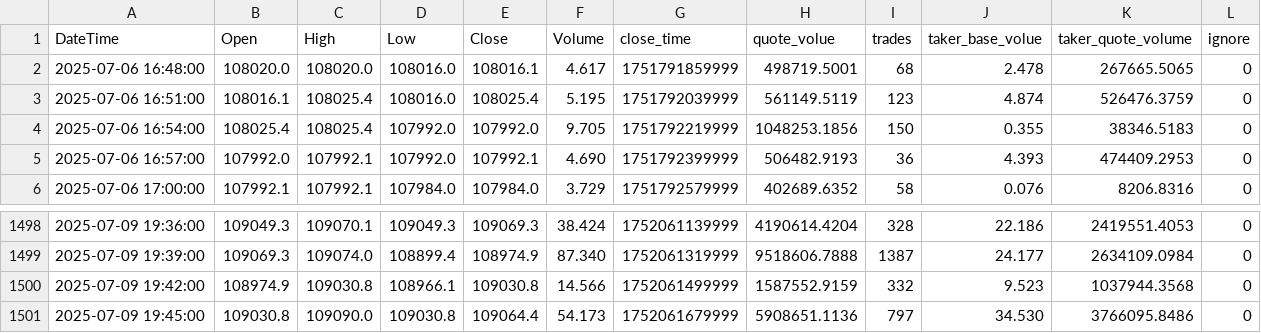
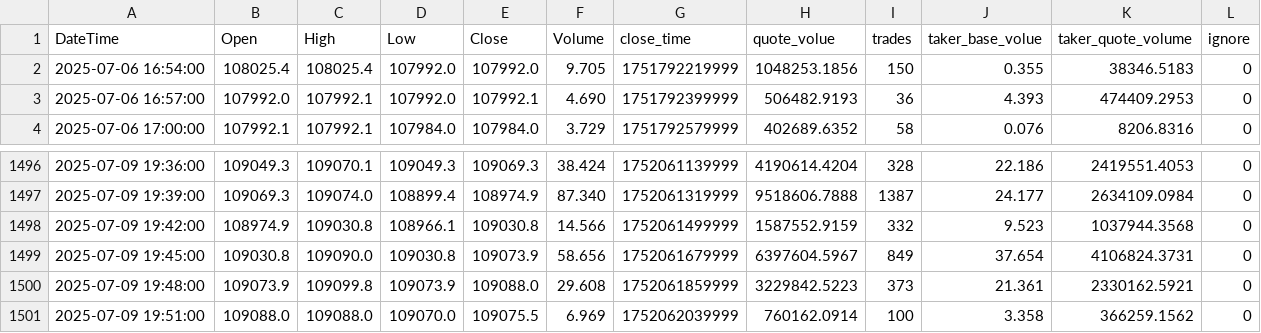
Before and after one commit to SaxonJeremye/hwy, a CSV file: share/3m-BTCUSDC_price_history.csv, drawn as a sheet; only a part is shown, gaps mark what is left out.

Commit message:
update share/3m-BTCUSDC_price_history.csv

```diff
--- a/share/3m-BTCUSDC_price_history.csv
+++ b/share/3m-BTCUSDC_price_history.csv
@@ -1,4 +1,2 @@
 DateTime,Open,High,Low,Close,Volume,close_time,quote_volue,trades,taker_base_volue,taker_quote_volume,ignore
-2025-07-06 16:48:00,108020.0,108020.0,108016.0,108016.1,4.617,1751791859999,498719.5001,68,2.478,267665.5065,0
-2025-07-06 16:51:00,108016.1,108025.4,108016.0,108025.4,5.195,1751792039999,561149.5119,123,4.874,526476.3759,0
 2025-07-06 16:54:00,108025.4,108025.4,107992.0,107992.0,9.705,1751792219999,1048253.1856,150,0.355,38346.5183,0
@@ -1500,2 +1498,4 @@ DateTime,Open,High,Low,Close,Volume,close_time,quote_volue,trades,taker_base_vol
 2025-07-09 19:42:00,108974.9,109030.8,108966.1,109030.8,14.566,1752061499999,1587552.9159,332,9.523,1037944.3568,0
-2025-07-09 19:45:00,109030.8,109090.0,109030.8,109064.4,54.173,1752061679999,5908651.1136,797,34.530,3766095.8486,0
+2025-07-09 19:45:00,109030.8,109090.0,109030.8,109073.9,58.656,1752061679999,6397604.5967,849,37.654,4106824.3731,0
+2025-07-09 19:48:00,109073.9,109099.8,109073.9,109088.0,29.608,1752061859999,3229842.5223,373,21.361,2330162.5921,0
+2025-07-09 19:51:00,109088.0,109088.0,109070.0,109075.5,6.969,1752062039999,760162.0914,100,3.358,366259.1562,0
```
